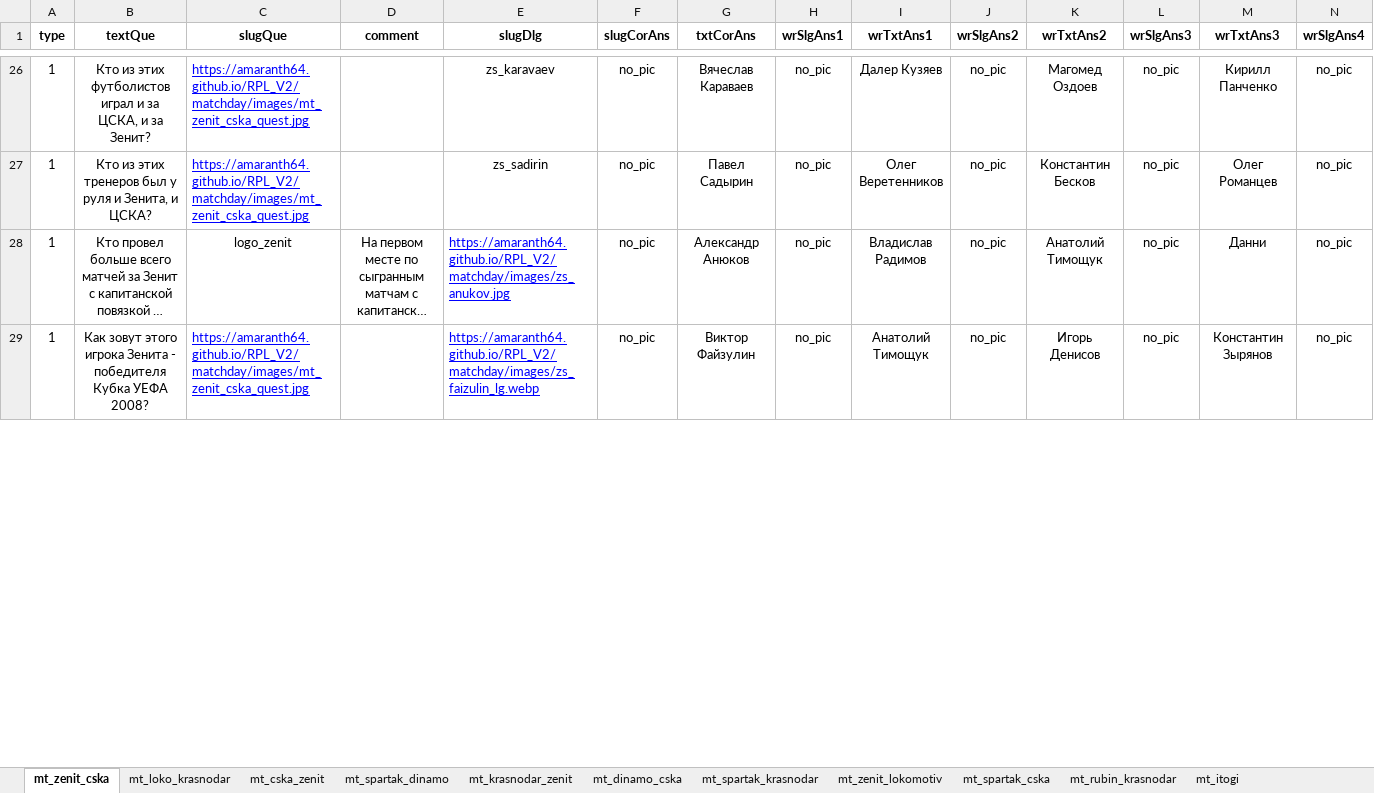
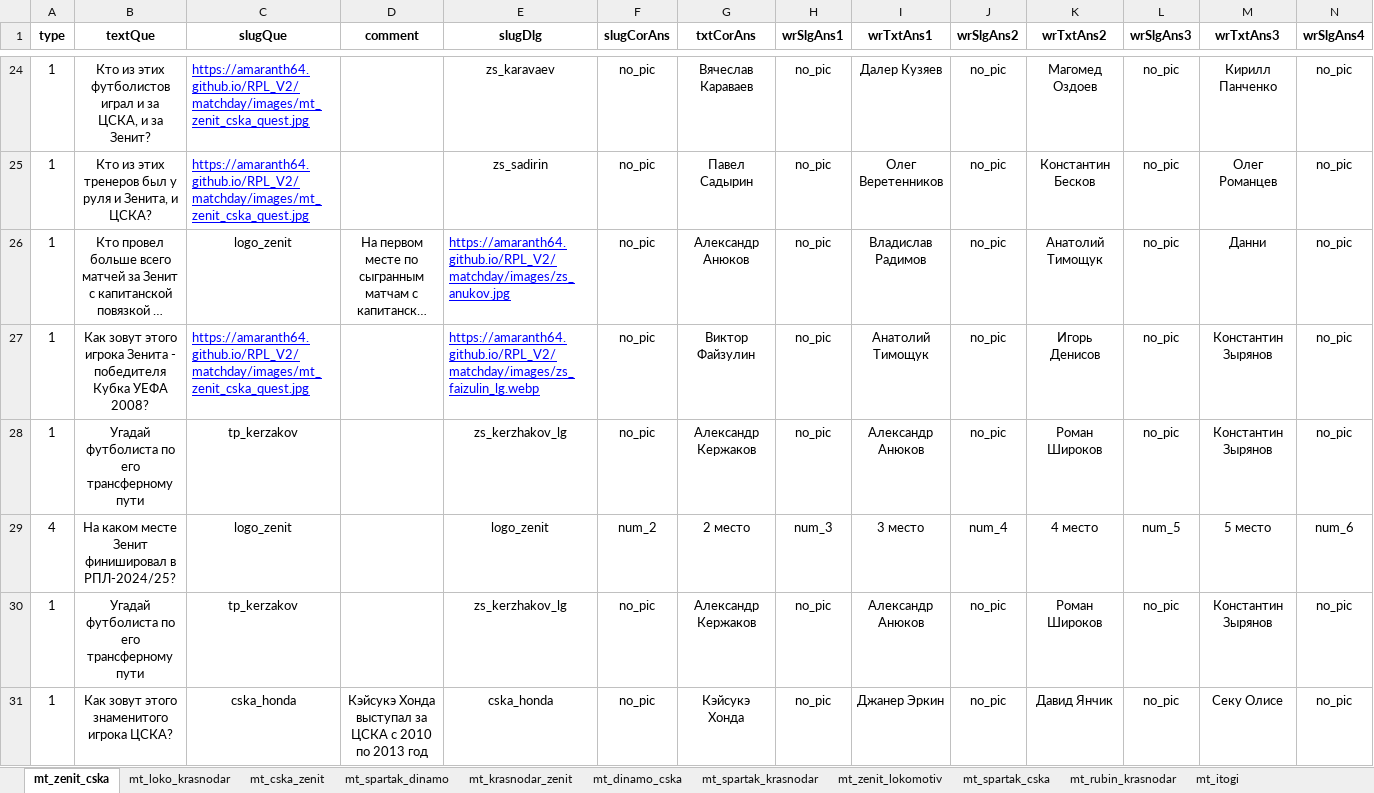
Before and after one commit to amaranth64/amaranth64.github.io, an Excel workbook: RPL_V2/xlsx/Матч Тура 25-26.xlsx, sheet mt_zenit_cska, drawn as a sheet; only a part is shown, gaps mark what is left out; long unchanged cells end in …; values as stored, in another font and other column widths than the file's, no borders; rows hold the shown columns only; the diff covers the shown part only; the diff names each change by its address in the sheet, - before the commit and + after, or states it on an @@ line.

```diff
--- a/RPL_V2/xlsx/Матч Тура 25-26.xlsx (sheet mt_zenit_cska)
+++ b/RPL_V2/xlsx/Матч Тура 25-26.xlsx (sheet mt_zenit_cska)
+row 28: 1 | Угадай футболиста по его трансферному пути | tp_kerzakov |  | zs_kerzhakov_lg | no_pic | Александр Кержаков | no_pic | Александр Анюков | no_pic | Роман Широков | no_pic | Константин Зырянов | no_pic
+row 29: 4 | На каком месте Зенит финишировал в РПЛ-2024/25? | logo_zenit |  | logo_zenit | num_2 | 2 место | num_3 | 3 место | num_4 | 4 место | num_5 | 5 место | num_6
+row 30: 1 | Угадай футболиста по его трансферному пути | tp_kerzakov |  | zs_kerzhakov_lg | no_pic | Александр Кержаков | no_pic | Александр Анюков | no_pic | Роман Широков | no_pic | Константин Зырянов | no_pic
+row 31: 1 | Как зовут этого знаменитого игрока ЦСКА? | cska_honda | Кэйсукэ Хонда выступал за ЦСКА с 2010 по 2013 год | cska_honda | no_pic | Кэйсукэ Хонда | no_pic | Джанер Эркин | no_pic | Давид Янчик | no_pic | Секу Олисе | no_pic
```
Also changed, not shown: 9 added rows, 3 removed rows, 134 edited cells and cell formats elsewhere in this sheet, 5 other files.
